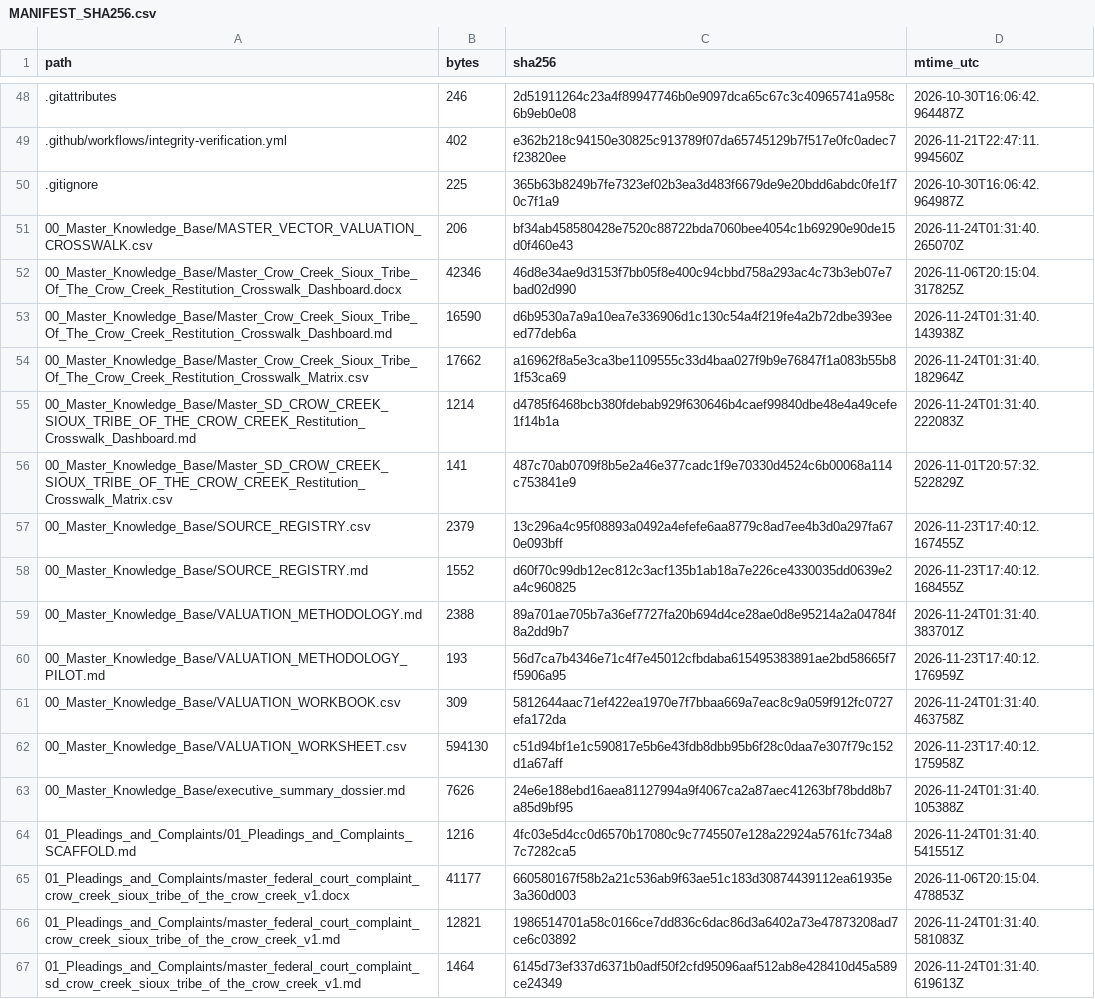
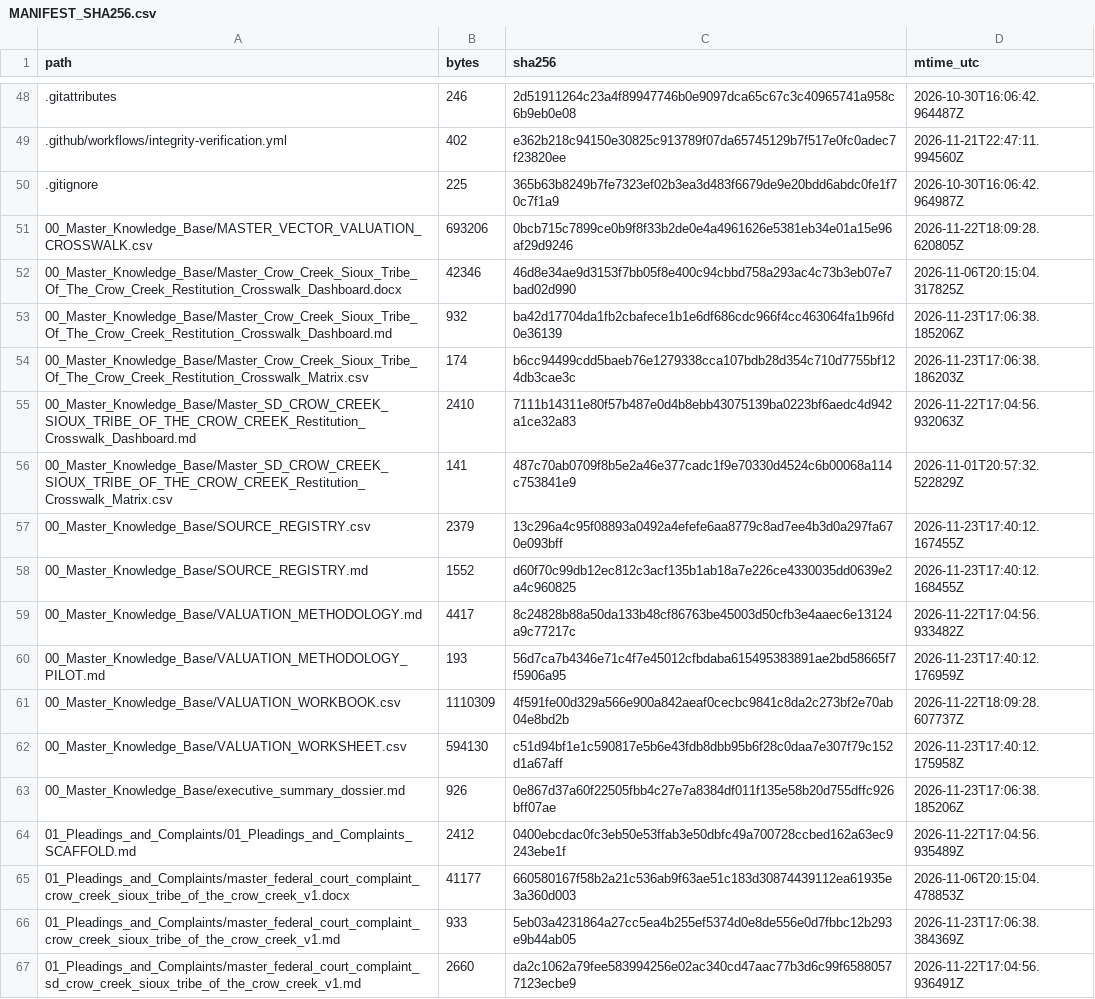
Before and after one commit to GlobalRestitutionAlliance/turtle-island-us-sd-crow-creek-sioux-tribe-of-the-crow-creek-master-litigation, a CSV file: 99_Archives_and_Manifests/MANIFEST_SHA256.csv, drawn as a sheet; only a part is shown, gaps mark what is left out; the diff covers the shown part only.

```diff
--- a/99_Archives_and_Manifests/MANIFEST_SHA256.csv
+++ b/99_Archives_and_Manifests/MANIFEST_SHA256.csv
@@ -50,7 +50,7 @@ path,bytes,sha256,mtime_utc
 .gitignore,225,365b63b8249b7fe7323ef02b3ea3d483f6679de9e20bdd6abdc0fe1f70c7f1a9,2026-10-30T16:06:42.964987Z
-00_Master_Knowledge_Base/MASTER_VECTOR_VALUATION_CROSSWALK.csv,206,bf34ab458580428e7520c88722bda7060bee4054c1b69290e90de15d0f460e43,2026-11-24T01:31:40.265070Z
+00_Master_Knowledge_Base/MASTER_VECTOR_VALUATION_CROSSWALK.csv,693206,0bcb715c7899ce0b9f8f33b2de0e4a4961626e5381eb34e01a15e96af29d9246,2026-11-22T18:09:28.620805Z
 00_Master_Knowledge_Base/Master_Crow_Creek_Sioux_Tribe_Of_The_Crow_Creek_Restitution_Crosswalk_Dashboard.docx,42346,46d8e34ae9d3153f7bb05f8e400c94cbbd758a293ac4c73b3eb07e7bad02d990,2026-11-06T20:15:04.317825Z
-00_Master_Knowledge_Base/Master_Crow_Creek_Sioux_Tribe_Of_The_Crow_Creek_Restitution_Crosswalk_Dashboard.md,16590,d6b9530a7a9a10ea7e336906d1c130c54a4f219fe4a2b72dbe393eeed77deb6a,2026-11-24T01:31:40.143938Z
-00_Master_Knowledge_Base/Master_Crow_Creek_Sioux_Tribe_Of_The_Crow_Creek_Restitution_Crosswalk_Matrix.csv,17662,a16962f8a5e3ca3be1109555c33d4baa027f9b9e76847f1a083b55b81f53ca69,2026-11-24T01:31:40.182964Z
-00_Master_Knowledge_Base/Master_SD_CROW_CREEK_SIOUX_TRIBE_OF_THE_CROW_CREEK_Restitution_Crosswalk_Dashboard.md,1214,d4785f6468bcb380fdebab929f630646b4caef99840dbe48e4a49cefe1f14b1a,2026-11-24T01:31:40.222083Z
+00_Master_Knowledge_Base/Master_Crow_Creek_Sioux_Tribe_Of_The_Crow_Creek_Restitution_Crosswalk_Dashboard.md,932,ba42d17704da1fb2cbafece1b1e6df686cdc966f4cc463064fa1b96fd0e36139,2026-11-23T17:06:38.185206Z
+00_Master_Knowledge_Base/Master_Crow_Creek_Sioux_Tribe_Of_The_Crow_Creek_Restitution_Crosswalk_Matrix.csv,174,b6cc94499cdd5baeb76e1279338cca107bdb28d354c710d7755bf124db3cae3c,2026-11-23T17:06:38.186203Z
+00_Master_Knowledge_Base/Master_SD_CROW_CREEK_SIOUX_TRIBE_OF_THE_CROW_CREEK_Restitution_Crosswalk_Dashboard.md,2410,7111b14311e80f57b487e0d4b8ebb43075139ba0223bf6aedc4d942a1ce32a83,2026-11-22T17:04:56.932063Z
 00_Master_Knowledge_Base/Master_SD_CROW_CREEK_SIOUX_TRIBE_OF_THE_CROW_CREEK_Restitution_Crosswalk_Matrix.csv,141,487c70ab0709f8b5e2a46e377cadc1f9e70330d4524c6b00068a114c753841e9,2026-11-01T20:57:32.522829Z
@@ -58,10 +58,10 @@ path,bytes,sha256,mtime_utc
 00_Master_Knowledge_Base/SOURCE_REGISTRY.md,1552,d60f70c99db12ec812c3acf135b1ab18a7e226ce4330035dd0639e2a4c960825,2026-11-23T17:40:12.168455Z
-00_Master_Knowledge_Base/VALUATION_METHODOLOGY.md,2388,89a701ae705b7a36ef7727fa20b694d4ce28ae0d8e95214a2a04784f8a2dd9b7,2026-11-24T01:31:40.383701Z
+00_Master_Knowledge_Base/VALUATION_METHODOLOGY.md,4417,8c24828b88a50da133b48cf86763be45003d50cfb3e4aaec6e13124a9c77217c,2026-11-22T17:04:56.933482Z
 00_Master_Knowledge_Base/VALUATION_METHODOLOGY_PILOT.md,193,56d7ca7b4346e71c4f7e45012cfbdaba615495383891ae2bd58665f7f5906a95,2026-11-23T17:40:12.176959Z
-00_Master_Knowledge_Base/VALUATION_WORKBOOK.csv,309,5812644aac71ef422ea1970e7f7bbaa669a7eac8c9a059f912fc0727efa172da,2026-11-24T01:31:40.463758Z
+00_Master_Knowledge_Base/VALUATION_WORKBOOK.csv,1110309,4f591fe00d329a566e900a842aeaf0cecbc9841c8da2c273bf2e70ab04e8bd2b,2026-11-22T18:09:28.607737Z
 00_Master_Knowledge_Base/VALUATION_WORKSHEET.csv,594130,c51d94bf1e1c590817e5b6e43fdb8dbb95b6f28c0daa7e307f79c152d1a67aff,2026-11-23T17:40:12.175958Z
-00_Master_Knowledge_Base/executive_summary_dossier.md,7626,24e6e188ebd16aea81127994a9f4067ca2a87aec41263bf78bdd8b7a85d9bf95,2026-11-24T01:31:40.105388Z
-01_Pleadings_and_Complaints/01_Pleadings_and_Complaints_SCAFFOLD.md,1216,4fc03e5d4cc0d6570b17080c9c7745507e128a22924a5761fc734a87c7282ca5,2026-11-24T01:31:40.541551Z
+00_Master_Knowledge_Base/executive_summary_dossier.md,926,0e867d37a60f22505fbb4c27e7a8384df011f135e58b20d755dffc926bff07ae,2026-11-23T17:06:38.185206Z
+01_Pleadings_and_Complaints/01_Pleadings_and_Complaints_SCAFFOLD.md,2412,0400ebcdac0fc3eb50e53ffab3e50dbfc49a700728ccbed162a63ec9243ebe1f,2026-11-22T17:04:56.935489Z
 01_Pleadings_and_Complaints/master_federal_court_complaint_crow_creek_sioux_tribe_of_the_crow_creek_v1.docx,41177,660580167f58b2a21c536ab9f63ae51c183d30874439112ea61935e3a360d003,2026-11-06T20:15:04.478853Z
-01_Pleadings_and_Complaints/master_federal_court_complaint_crow_creek_sioux_tribe_of_the_crow_creek_v1.md,12821,1986514701a58c0166ce7dd836c6dac86d3a6402a73e47873208ad7ce6c03892,2026-11-24T01:31:40.581083Z
-01_Pleadings_and_Complaints/master_federal_court_complaint_sd_crow_creek_sioux_tribe_of_the_crow_creek_v1.md,1464,6145d73ef337d6371b0adf50f2cfd95096aaf512ab8e428410d45a589ce24349,2026-11-24T01:31:40.619613Z
+01_Pleadings_and_Complaints/master_federal_court_complaint_crow_creek_sioux_tribe_of_the_crow_creek_v1.md,933,5eb03a4231864a27cc5ea4b255ef5374d0e8de556e0d7fbbc12b293e9b44ab05,2026-11-23T17:06:38.384369Z
+01_Pleadings_and_Complaints/master_federal_court_complaint_sd_crow_creek_sioux_tribe_of_the_crow_creek_v1.md,2660,da2c1062a79fee583994256e02ac340cd47aac77b3d6c99f65880577123ecbe9,2026-11-22T17:04:56.936491Z
```
Also changed, not shown: 80 edited cells elsewhere in this file, 37 other files.
